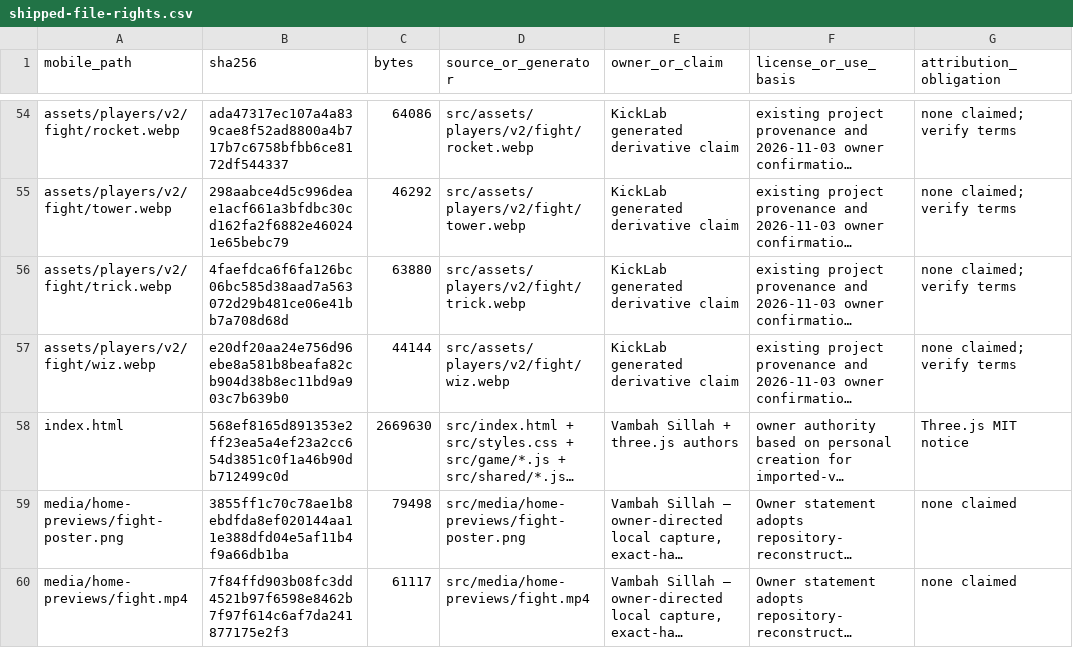
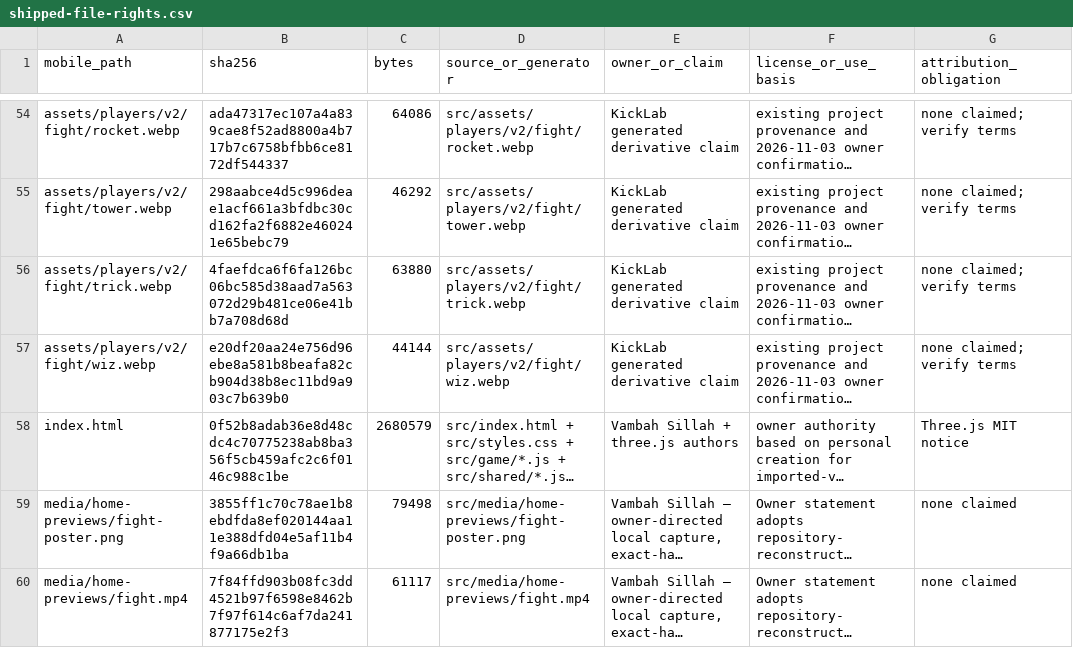
Before and after one commit to vsillah/KickLab, a CSV file: docs/release/shipped-file-rights.csv, drawn as a sheet; only a part is shown, gaps mark what is left out; long unchanged cells end in …; the diff names each change by its address in the sheet, - before the commit and + after, or states it on an @@ line.

```diff
--- a/docs/release/shipped-file-rights.csv
+++ b/docs/release/shipped-file-rights.csv
-B58 (sha256): 568ef8165d891353e2ff23ea5a4ef23a2cc654d3851c0f1a46b90db712499c0d
+B58 (sha256): 0f52b8adab36e8d48cdc4c70775238ab8ba356f5cb459afc2c6f0146c988c1be
-C58 (bytes): 2669630
+C58 (bytes): 2680579
```
Also changed, not shown: docs/release/rights-action-map.csv, 6 other files.
